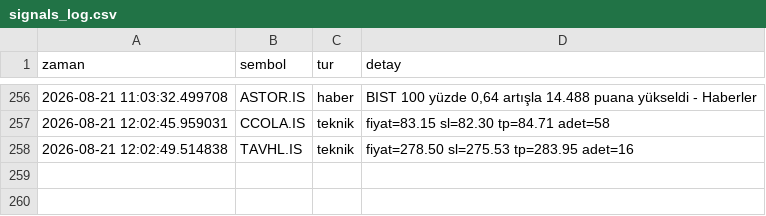
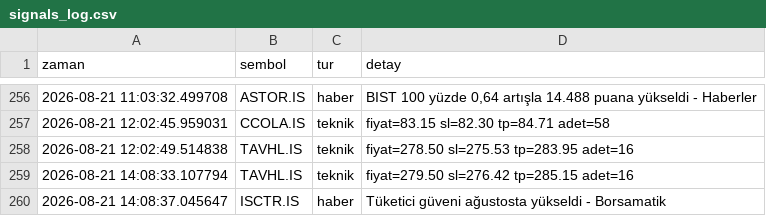
Before and after one commit to dujlif/A1-test-, a CSV file: signals_log.csv, drawn as a sheet; only a part is shown, gaps mark what is left out; the diff names each change by its address in the sheet, - before the commit and + after, or states it on an @@ line.

```diff
--- a/signals_log.csv
+++ b/signals_log.csv
+row 259: 2026-08-21 14:08:33.107794 | TAVHL.IS | teknik | fiyat=279.50 sl=276.42 tp=285.15 adet=16
+row 260: 2026-08-21 14:08:37.045647 | ISCTR.IS | haber | Tüketici güveni ağustosta yükseldi - Borsamatik
```
Also changed, not shown: 1 other file.
